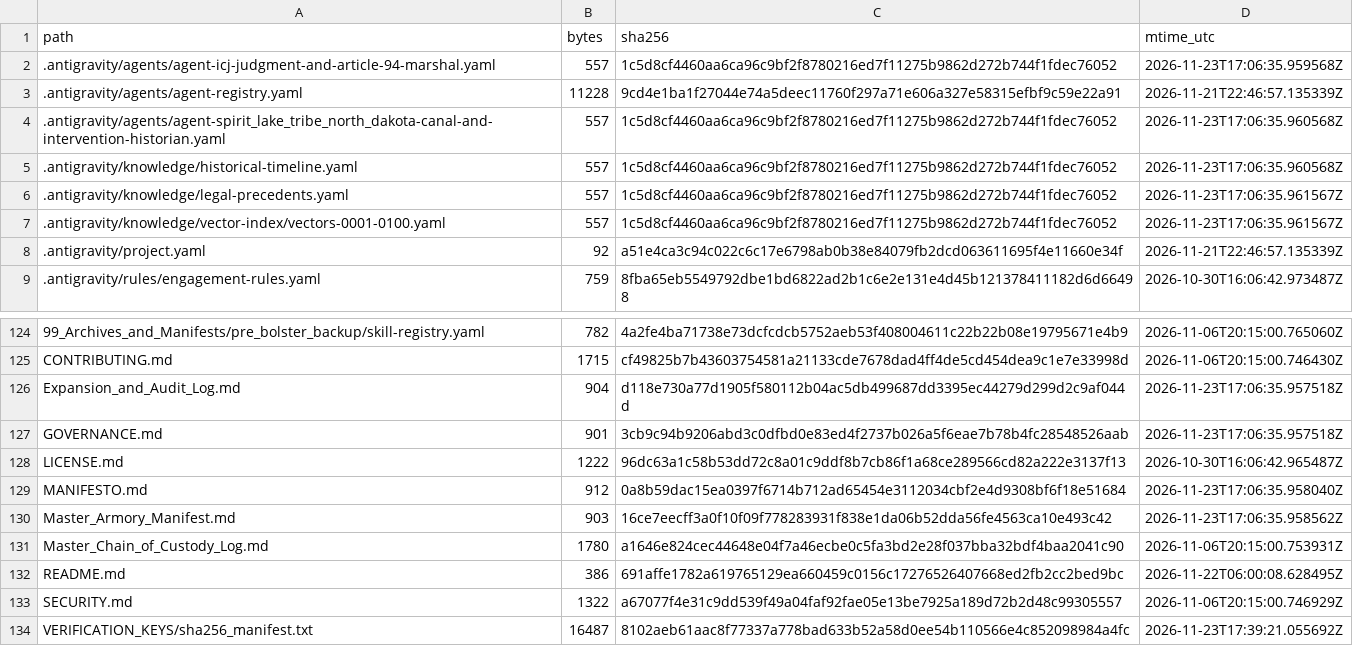
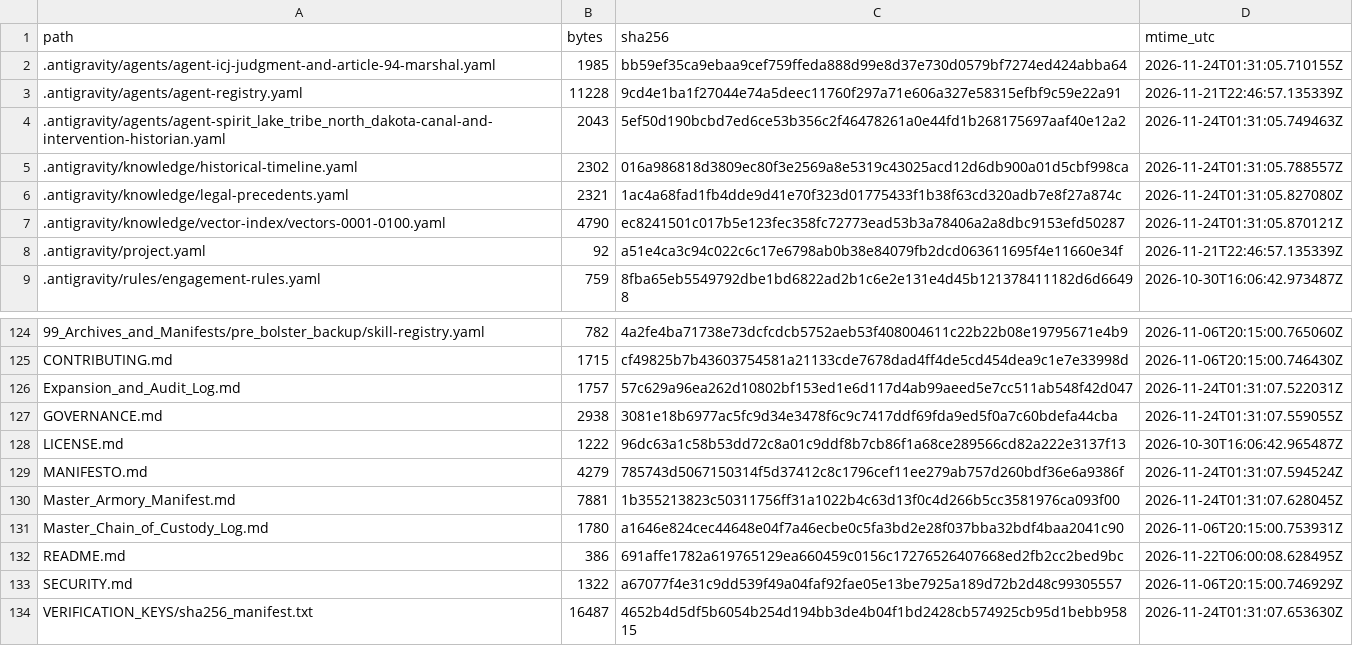
Before and after one commit to GlobalRestitutionAlliance/turtle-island-us-nd-spirit-lake-tribe-north-dakota-master-litigation, a CSV file: 99_Archives_and_Manifests/MANIFEST_SHA256.csv, drawn as a sheet; only a part is shown, gaps mark what is left out; the diff covers the shown part only.

```diff
--- a/99_Archives_and_Manifests/MANIFEST_SHA256.csv
+++ b/99_Archives_and_Manifests/MANIFEST_SHA256.csv
@@ -1,8 +1,8 @@
 path,bytes,sha256,mtime_utc
-.antigravity/agents/agent-icj-judgment-and-article-94-marshal.yaml,557,1c5d8cf4460aa6ca96c9bf2f8780216ed7f11275b9862d272b744f1fdec76052,2026-11-23T17:06:35.959568Z
+.antigravity/agents/agent-icj-judgment-and-article-94-marshal.yaml,1985,bb59ef35ca9ebaa9cef759ffeda888d99e8d37e730d0579bf7274ed424abba64,2026-11-24T01:31:05.710155Z
 .antigravity/agents/agent-registry.yaml,11228,9cd4e1ba1f27044e74a5deec11760f297a71e606a327e58315efbf9c59e22a91,2026-11-21T22:46:57.135339Z
-.antigravity/agents/agent-spirit_lake_tribe_north_dakota-canal-and-intervention-historian.yaml,557,1c5d8cf4460aa6ca96c9bf2f8780216ed7f11275b9862d272b744f1fdec76052,2026-11-23T17:06:35.960568Z
-.antigravity/knowledge/historical-timeline.yaml,557,1c5d8cf4460aa6ca96c9bf2f8780216ed7f11275b9862d272b744f1fdec76052,2026-11-23T17:06:35.960568Z
-.antigravity/knowledge/legal-precedents.yaml,557,1c5d8cf4460aa6ca96c9bf2f8780216ed7f11275b9862d272b744f1fdec76052,2026-11-23T17:06:35.961567Z
-.antigravity/knowledge/vector-index/vectors-0001-0100.yaml,557,1c5d8cf4460aa6ca96c9bf2f8780216ed7f11275b9862d272b744f1fdec76052,2026-11-23T17:06:35.961567Z
+.antigravity/agents/agent-spirit_lake_tribe_north_dakota-canal-and-intervention-historian.yaml,2043,5ef50d190bcbd7ed6ce53b356c2f46478261a0e44fd1b268175697aaf40e12a2,2026-11-24T01:31:05.749463Z
+.antigravity/knowledge/historical-timeline.yaml,2302,016a986818d3809ec80f3e2569a8e5319c43025acd12d6db900a01d5cbf998ca,2026-11-24T01:31:05.788557Z
+.antigravity/knowledge/legal-precedents.yaml,2321,1ac4a68fad1fb4dde9d41e70f323d01775433f1b38f63cd320adb7e8f27a874c,2026-11-24T01:31:05.827080Z
+.antigravity/knowledge/vector-index/vectors-0001-0100.yaml,4790,ec8241501c017b5e123fec358fc72773ead53b3a78406a2a8dbc9153efd50287,2026-11-24T01:31:05.870121Z
 .antigravity/project.yaml,92,a51e4ca3c94c022c6c17e6798ab0b38e84079fb2dcd063611695f4e11660e34f,2026-11-21T22:46:57.135339Z
@@ -125,7 +125,7 @@ path,bytes,sha256,mtime_utc
 CONTRIBUTING.md,1715,cf49825b7b43603754581a21133cde7678dad4ff4de5cd454dea9c1e7e33998d,2026-11-06T20:15:00.746430Z
-Expansion_and_Audit_Log.md,904,d118e730a77d1905f580112b04ac5db499687dd3395ec44279d299d2c9af044d,2026-11-23T17:06:35.957518Z
-GOVERNANCE.md,901,3cb9c94b9206abd3c0dfbd0e83ed4f2737b026a5f6eae7b78b4fc28548526aab,2026-11-23T17:06:35.957518Z
+Expansion_and_Audit_Log.md,1757,57c629a96ea262d10802bf153ed1e6d117d4ab99aeed5e7cc511ab548f42d047,2026-11-24T01:31:07.522031Z
+GOVERNANCE.md,2938,3081e18b6977ac5fc9d34e3478f6c9c7417ddf69fda9ed5f0a7c60bdefa44cba,2026-11-24T01:31:07.559055Z
 LICENSE.md,1222,96dc63a1c58b53dd72c8a01c9ddf8b7cb86f1a68ce289566cd82a222e3137f13,2026-10-30T16:06:42.965487Z
-MANIFESTO.md,912,0a8b59dac15ea0397f6714b712ad65454e3112034cbf2e4d9308bf6f18e51684,2026-11-23T17:06:35.958040Z
-Master_Armory_Manifest.md,903,16ce7eecff3a0f10f09f778283931f838e1da06b52dda56fe4563ca10e493c42,2026-11-23T17:06:35.958562Z
+MANIFESTO.md,4279,785743d5067150314f5d37412c8c1796cef11ee279ab757d260bdf36e6a9386f,2026-11-24T01:31:07.594524Z
+Master_Armory_Manifest.md,7881,1b355213823c50311756ff31a1022b4c63d13f0c4d266b5cc3581976ca093f00,2026-11-24T01:31:07.628045Z
 Master_Chain_of_Custody_Log.md,1780,a1646e824cec44648e04f7a46ecbe0c5fa3bd2e28f037bba32bdf4baa2041c90,2026-11-06T20:15:00.753931Z
@@ -133,2 +133,2 @@ README.md,386,691affe1782a619765129ea660459c0156c17276526407668ed2fb2cc2bed9bc,2
 SECURITY.md,1322,a67077f4e31c9dd539f49a04faf92fae05e13be7925a189d72b2d48c99305557,2026-11-06T20:15:00.746929Z
-VERIFICATION_KEYS/sha256_manifest.txt,16487,8102aeb61aac8f77337a778bad633b52a58d0ee54b110566e4c852098984a4fc,2026-11-23T17:39:21.055692Z
+VERIFICATION_KEYS/sha256_manifest.txt,16487,4652b4d5df5b6054b254d194bb3de4b04f1bd2428cb574925cb95d1bebb95815,2026-11-24T01:31:07.653630Z
```
Also changed, not shown: 81 edited cells elsewhere in this file, 37 other files.
